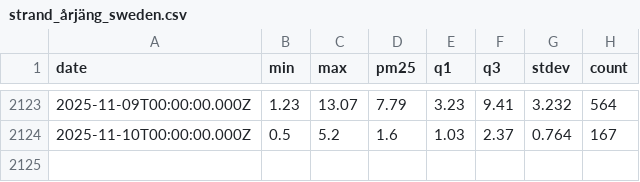
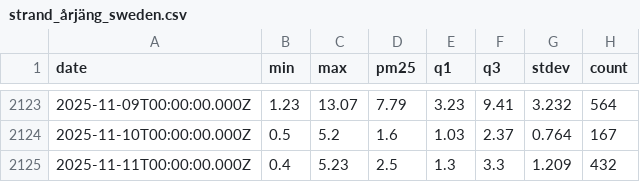
Before and after one commit to kilianp14/air_quality_prediction, a CSV file: data/strand_årjäng_sweden.csv, drawn as a sheet; only a part is shown, gaps mark what is left out.

```diff
--- a/data/strand_årjäng_sweden.csv
+++ b/data/strand_årjäng_sweden.csv
@@ -2124 +2124,2 @@ date,min,max,pm25,q1,q3,stdev,count
 2025-11-10T00:00:00.000Z,0.5,5.2,1.6,1.03,2.37,0.764,167
+2025-11-11T00:00:00.000Z,0.4,5.23,2.5,1.3,3.3,1.209,432
```
Also changed, not shown: data/acksjön_jonsbyn_sweden.csv, data/folkungavägen_skoghall_sweden.csv, 3 other files.
